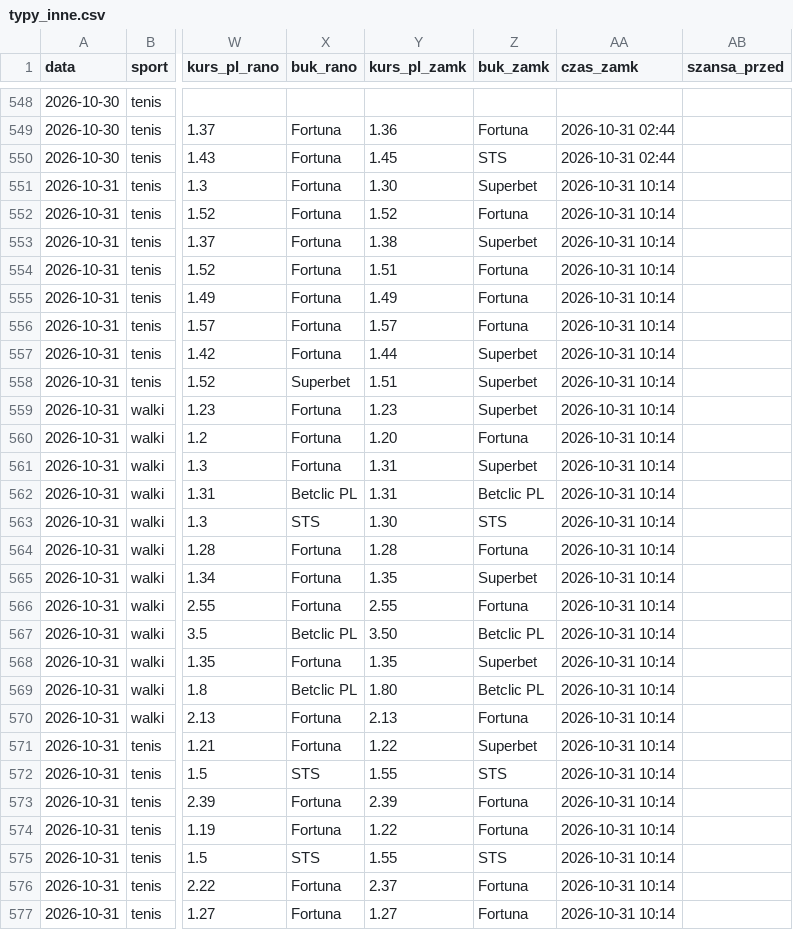
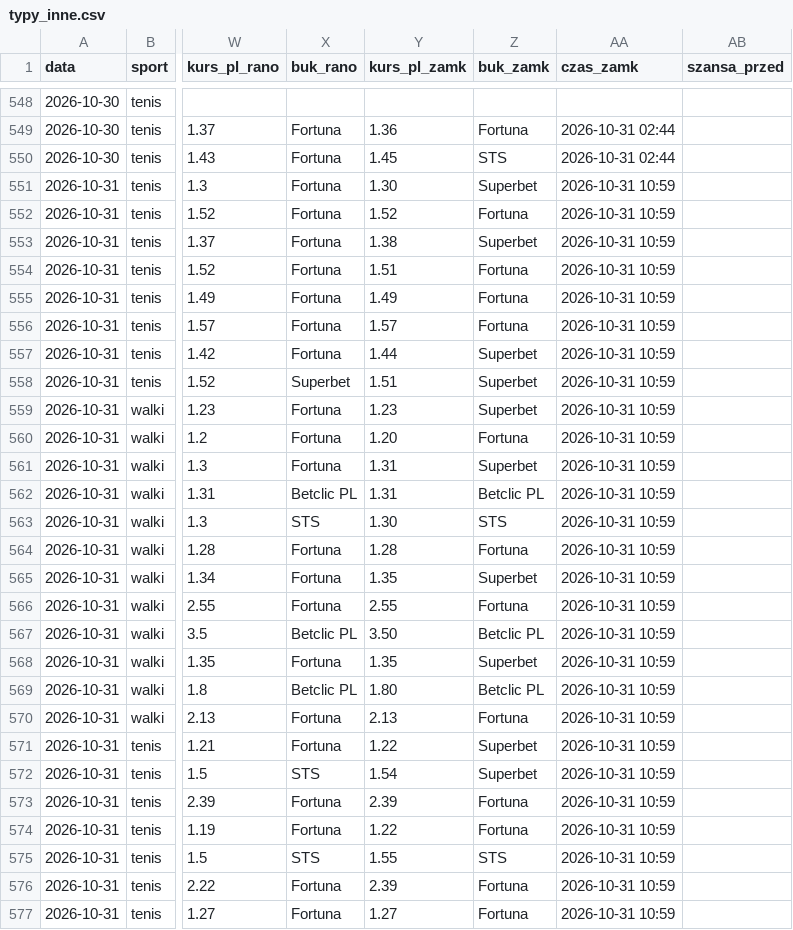
Before and after one commit to lewym90/typer, a CSV file: docs/data/typy_inne.csv, drawn as a sheet; only a part is shown, gaps mark what is left out; the diff covers the shown part only; the diff names each change by its address in the sheet, - before the commit and + after, or states it on an @@ line.

Commit message:
Typy 2026-10-31 09:59

```diff
--- a/docs/data/typy_inne.csv
+++ b/docs/data/typy_inne.csv
-AA551:AA577 (czas_zamk): 2026-10-31 10:14
+AA551:AA577 (czas_zamk): 2026-10-31 10:59
-Y572 (kurs_pl_zamk): 1.55
+Y572 (kurs_pl_zamk): 1.54
-Z572 (buk_zamk): STS
+Z572 (buk_zamk): Superbet
-Y576 (kurs_pl_zamk): 2.37
+Y576 (kurs_pl_zamk): 2.39
```
Also changed, not shown: 9 edited cells elsewhere in this file, docs/data/typy_pewne.csv, docs/data/typy_value.csv, 9 other files.
